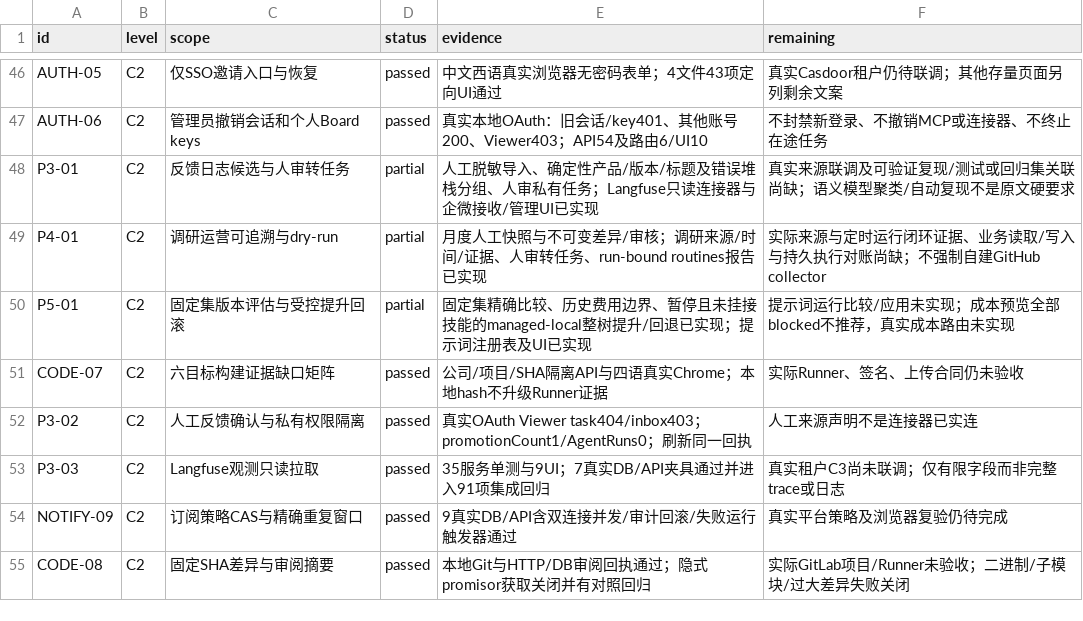
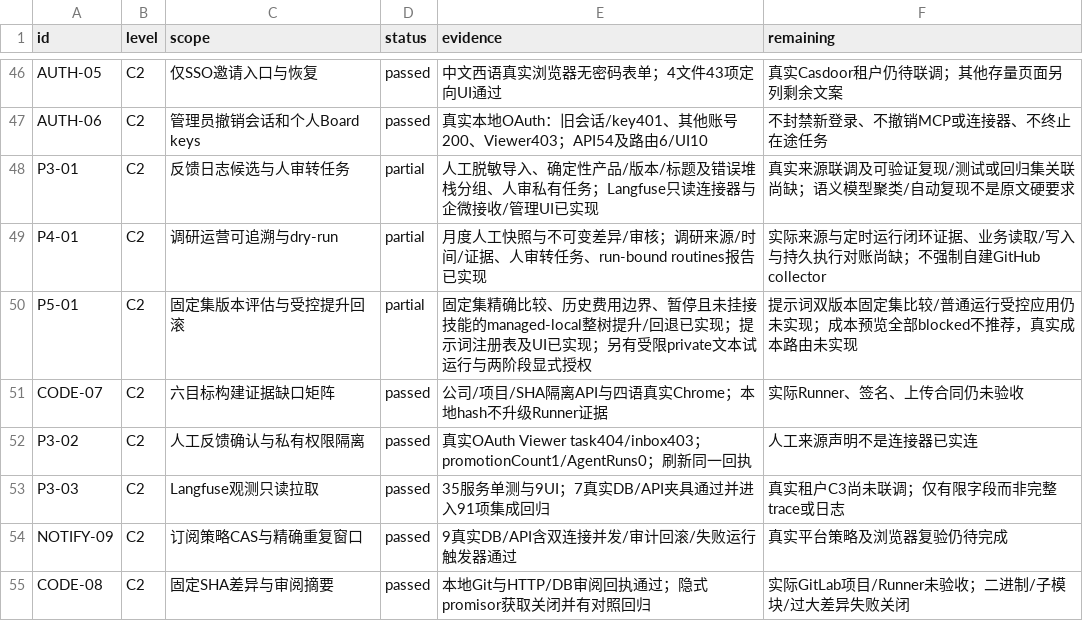
Before and after one commit to xjfyt/paperclip, a CSV file: doc/mimouse/checklists/ACCEPTANCE.csv, drawn as a sheet; only a part is shown, gaps mark what is left out.

```diff
--- a/doc/mimouse/checklists/ACCEPTANCE.csv
+++ b/doc/mimouse/checklists/ACCEPTANCE.csv
@@ -49,3 +49,3 @@ P3-01,C2,反馈日志候选与人审转任务,partial,人工脱敏导入、确
 P4-01,C2,调研运营可追溯与dry-run,partial,月度人工快照与不可变差异/审核；调研来源/时间/证据、人审转任务、run-bound routines报告已实现,实际来源与定时运行闭环证据、业务读取/写入与持久执行对账尚缺；不强制自建GitHub collector
-P5-01,C2,固定集版本评估与受控提升回滚,partial,固定集精确比较、历史费用边界、暂停且未挂接技能的managed-local整树提升/回退已实现；提示词注册表及UI已实现,提示词运行比较/应用未实现；成本预览全部blocked不推荐，真实成本路由未实现
+P5-01,C2,固定集版本评估与受控提升回滚,partial,固定集精确比较、历史费用边界、暂停且未挂接技能的managed-local整树提升/回退已实现；提示词注册表及UI已实现；另有受限private文本试运行与两阶段显式授权,提示词双版本固定集比较/普通运行受控应用仍未实现；成本预览全部blocked不推荐，真实成本路由未实现
 CODE-07,C2,六目标构建证据缺口矩阵,passed,公司/项目/SHA隔离API与四语真实Chrome；本地hash不升级Runner证据,实际Runner、签名、上传合同仍未验收
```
Also changed, not shown: 6 other files.
